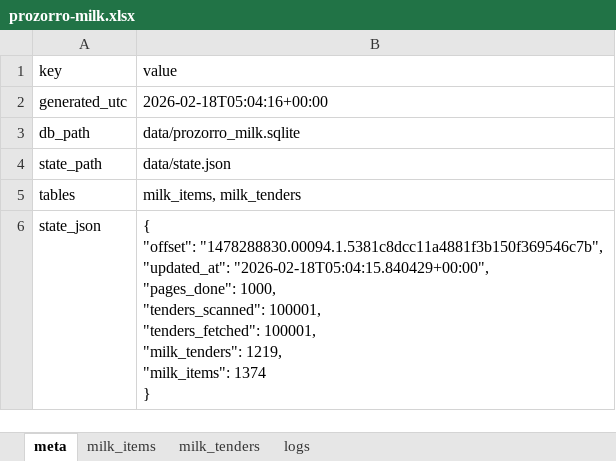
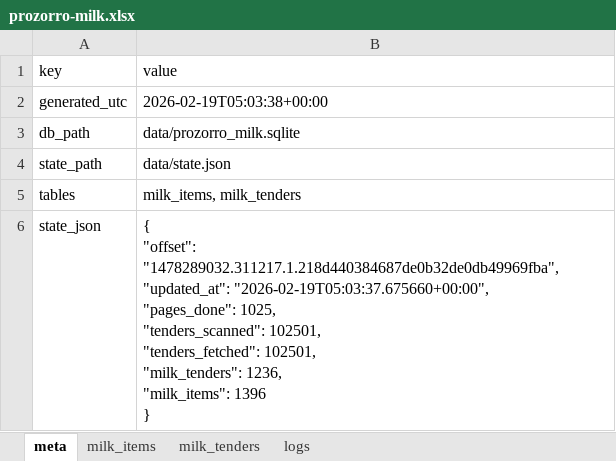
Before and after one commit to mcharniuk1-spec/qlik, an Excel workbook: data/prozorro-milk.xlsx, sheet meta, drawn as a sheet; values as stored, in another font and other column widths than the file's, no borders; ↵ is a line break in a cell; the diff names each change by its address in the sheet, - before the commit and + after, or states it on an @@ line.

```diff
--- a/data/prozorro-milk.xlsx (sheet meta)
+++ b/data/prozorro-milk.xlsx (sheet meta)
-B2 (value): 2026-02-18T05:04:16+00:00
+B2 (value): 2026-02-19T05:03:38+00:00
-B6 (value): { ↵ "offset": "1478288830.00094.1.5381c8dcc11a4881f3b150f369546c7b", ↵ "updated_at": "2026-02-18T05:04:15.840429+00:00", ↵ "pages_done": 1000, ↵ "tenders_scanned": 100001, ↵ "tenders_fetched": 100001, ↵ "milk_tenders": 1219, ↵ "milk_items": 1374 ↵ }
+B6 (value): { ↵ "offset": "1478289032.311217.1.218d440384687de0b32de0db49969fba", ↵ "updated_at": "2026-02-19T05:03:37.675660+00:00", ↵ "pages_done": 1025, ↵ "tenders_scanned": 102501, ↵ "tenders_fetched": 102501, ↵ "milk_tenders": 1236, ↵ "milk_items": 1396 ↵ }
```
Also changed, not shown: sheet milk_items, sheet milk_tenders, sheet logs, 4 other files.
